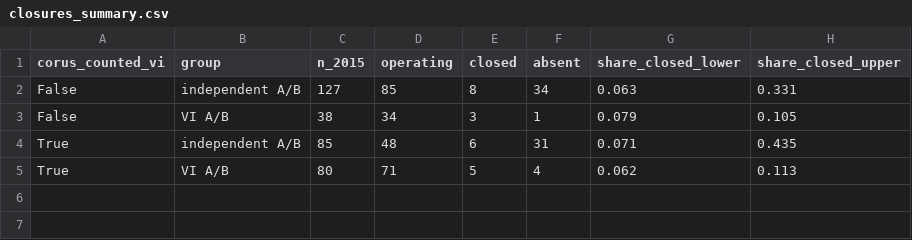
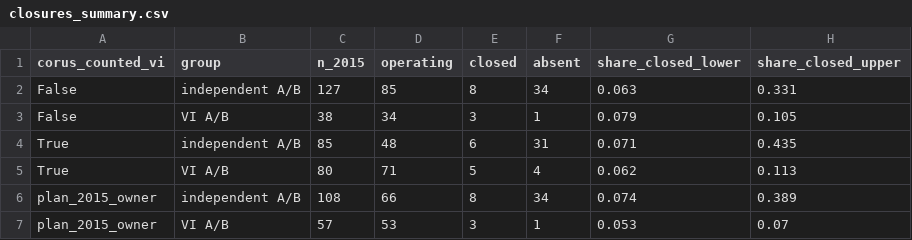
Before and after one commit to BrettRey/prediction-checker, a CSV file: data/derived/closures_summary.csv, drawn as a sheet; the diff names each change by its address in the sheet, - before the commit and + after, or states it on an @@ line.

```diff
--- a/data/derived/closures_summary.csv
+++ b/data/derived/closures_summary.csv
+row 6: plan_2015_owner | independent A/B | 108 | 66 | 8 | 34 | 0.074 | 0.389
+row 7: plan_2015_owner | VI A/B | 57 | 53 | 3 | 1 | 0.053 | 0.07
```
Also changed, not shown: 9 other files.
